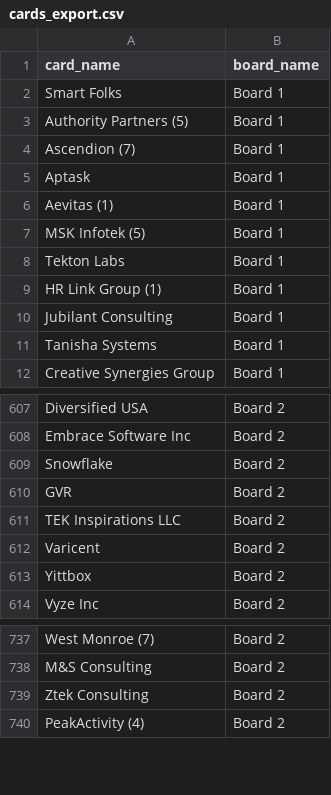
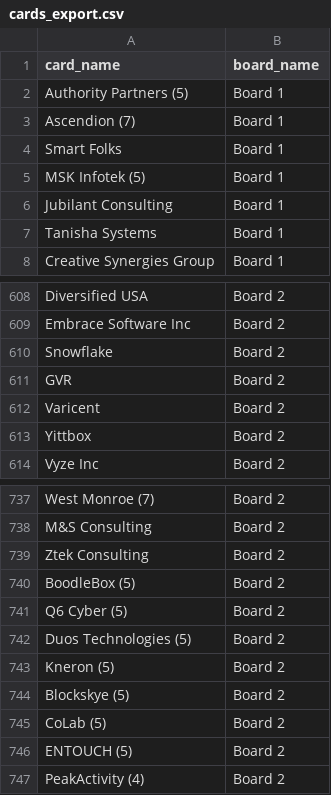
Before and after one commit to Falinkaz/autofdboardv1, a CSV file: cards_export.csv, drawn as a sheet; only a part is shown, gaps mark what is left out; the diff covers the shown part only.

```diff
--- a/cards_export.csv
+++ b/cards_export.csv
@@ -1,10 +1,6 @@
 card_name,board_name
-Smart Folks,Board 1
 Authority Partners (5),Board 1
 Ascendion (7),Board 1
-Aptask,Board 1
-Aevitas (1),Board 1
+Smart Folks,Board 1
 MSK Infotek (5),Board 1
-Tekton Labs,Board 1
-HR Link Group (1),Board 1
 Jubilant Consulting,Board 1
@@ -611,3 +612,2 @@ Snowflake,Board 2
 GVR,Board 2
-TEK Inspirations LLC,Board 2
 Varicent,Board 2
@@ -740,2 +740,9 @@ M&S Consulting,Board 2
 Ztek Consulting,Board 2
+BoodleBox (5),Board 2
+Q6 Cyber (5),Board 2
+Duos Technologies (5),Board 2
+Kneron (5),Board 2
+Blockskye (5),Board 2
+CoLab (5),Board 2
+ENTOUCH (5),Board 2
 PeakActivity (4),Board 2
```
Also changed, not shown: 1 added row and 117 moved rows elsewhere in this file.
